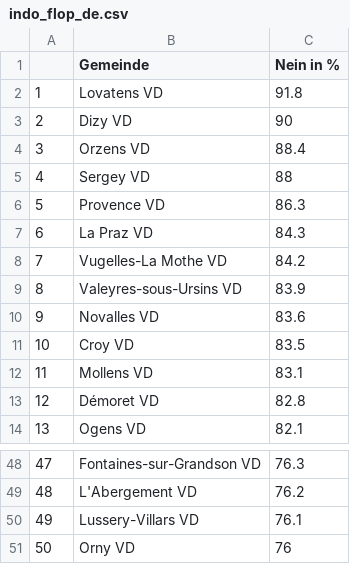
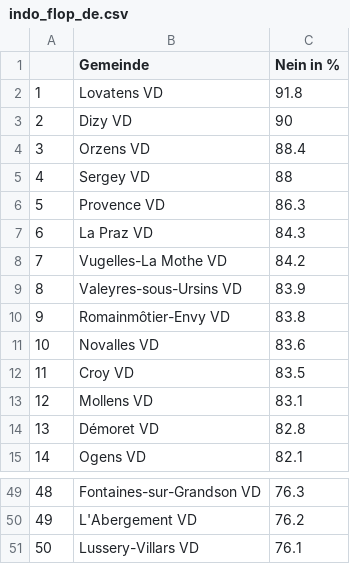
Before and after one commit to awp-finanznachrichten/lena_maerz2021, a CSV file: Tableaux/indo_flop_de.csv, drawn as a sheet; only a part is shown, gaps mark what is left out; removed rows and columns are numbered as before the commit, all else as after; the diff names each change by its address in the sheet, - before the commit and + after, or states it on an @@ line.

```diff
--- a/Tableaux/indo_flop_de.csv
+++ b/Tableaux/indo_flop_de.csv
+row 10: 9 | Romainmôtier-Envy VD | 83.8
@@ column A renumbered between rows 11 and 51 @@
-row 51: 50 | Orny VD | 76
```
Also changed, not shown: Tableaux/indo_flop_fr.csv, Tableaux/indo_flop_it.csv, 18 other files.
